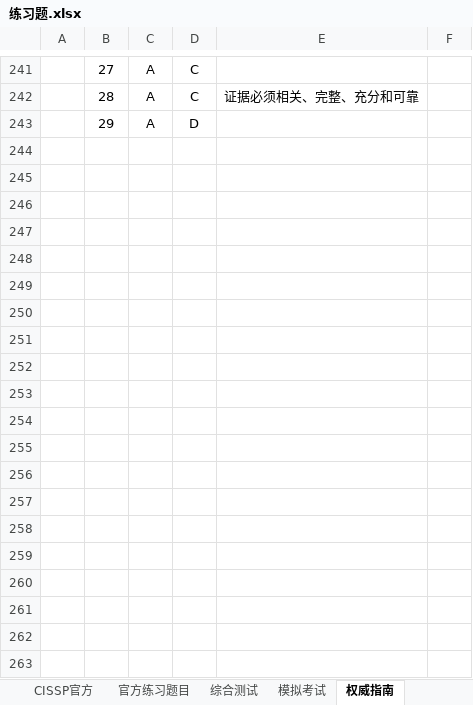
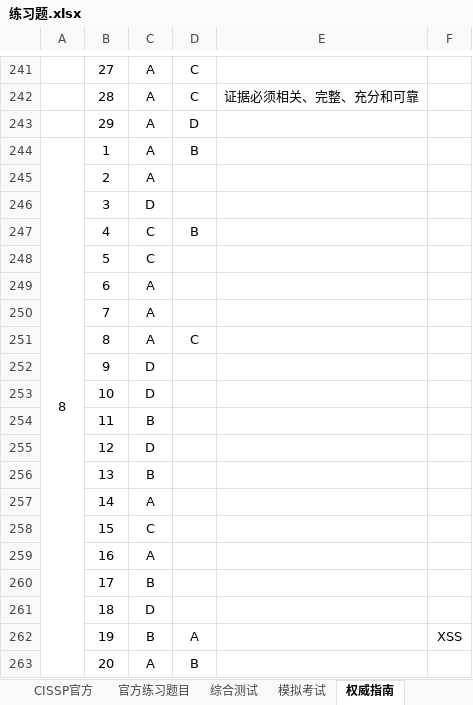
Before and after one commit to marmot-cn/readingNotes, an Excel workbook: 笔记/CISSP/练习题.xlsx, sheet 权威指南, drawn as a sheet; only a part is shown, gaps mark what is left out; values as stored, in another font and other column widths than the file's, no borders; the diff covers the shown part only; the diff names each change by its address in the sheet, - before the commit and + after, or states it on an @@ line.

```diff
--- a/笔记/CISSP/练习题.xlsx (sheet 权威指南)
+++ b/笔记/CISSP/练习题.xlsx (sheet 权威指南)
+row 244: 8 | 1 | A | B
+row 245:  | 2 | A
+row 246:  | 3 | D
+row 247:  | 4 | C | B
+row 248:  | 5 | C
+row 249:  | 6 | A
+row 250:  | 7 | A
+row 251:  | 8 | A | C
+row 252:  | 9 | D
+row 253:  | 10 | D
+row 254:  | 11 | B
+row 255:  | 12 | D
+row 256:  | 13 | B
+row 257:  | 14 | A
+row 258:  | 15 | C
+row 259:  | 16 | A
+row 260:  | 17 | B
+row 261:  | 18 | D
+row 262:  | 19 | B | A |  | XSS
+row 263:  | 20 | A | B
```
Also changed, not shown: 10 added rows elsewhere in this sheet, sheet 模拟考试, sheet 背诵概念点, sheet 攻击, other sheet tabs, charts or pictures, 计划/2022学习计划.xlsx, 8 other files.
